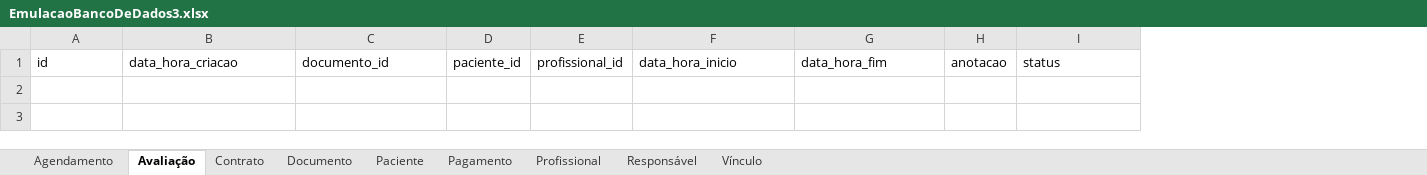
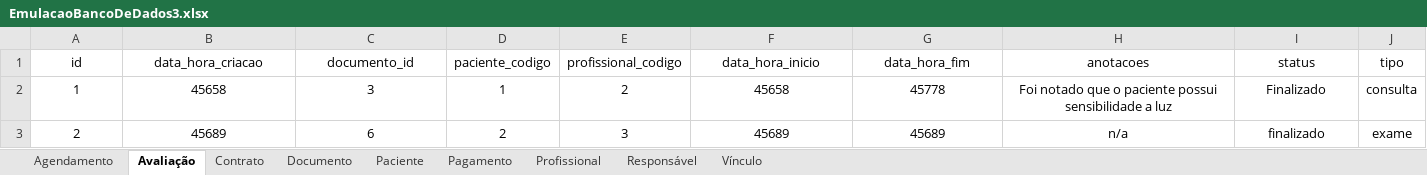
Before and after one commit to therapies-love-kids/modulo-avaliacao, an Excel workbook: docs/EmulacaoBancoDeDados3.xlsx, sheet Avaliação, drawn as a sheet; values as stored, in another font and other column widths than the file's, no borders; table styles not drawn; removed rows and columns are numbered as before the commit, all else as after; the diff names each change by its address in the sheet, - before the commit and + after, or states it on an @@ line.

```diff
--- a/docs/EmulacaoBancoDeDados3.xlsx (sheet Avaliação)
+++ b/docs/EmulacaoBancoDeDados3.xlsx (sheet Avaliação)
-column D (paciente_id), empty
-column E (profissional_id), empty
+column D (paciente_codigo), empty
+column E (profissional_codigo), empty
-column H (anotacao), empty
+column H (anotacoes), empty
+column J (tipo), empty
-A1:C1 alignment: left
+A1:C1 alignment: center
-F1:G1 alignment: left
+F1:G1 alignment: center
-I1 alignment: left
+I1 alignment: center
+row 2: 1 | 45658 | 3 | 1 | 2 | 45658 | 45778 | Foi notado que o paciente possui sensibilidade a luz | Finalizado | consulta
+row 3: 2 | 45689 | 6 | 2 | 3 | 45689 | 45689 | n/a | finalizado | exame
```
Also changed, not shown: sheet Responsável, sheet Paciente, sheet Agendamento, sheet Documento, sheet Profissional, sheet Pagamento, 2 more sheets.
